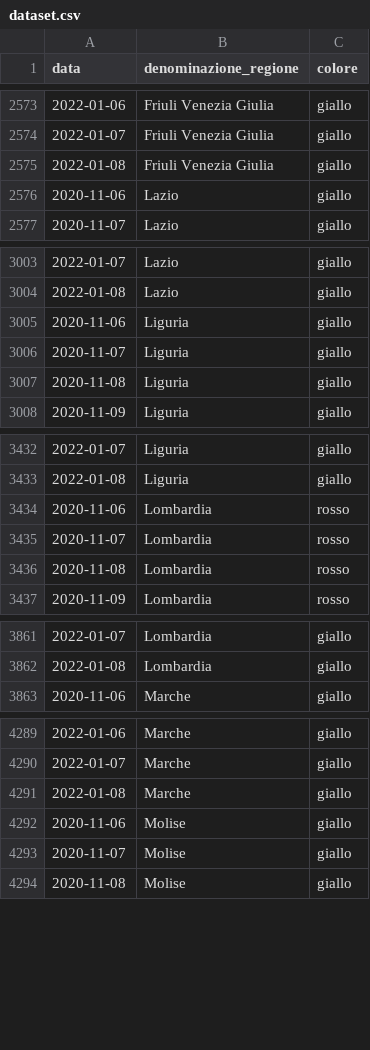
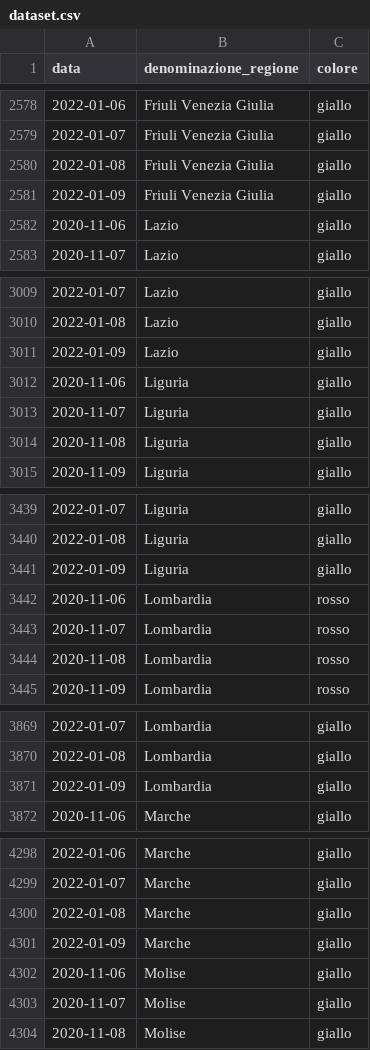
Before and after one commit to imcatta/restrizioni_regionali_covid, a CSV file: dataset.csv, drawn as a sheet; only a part is shown, gaps mark what is left out; the diff covers the shown part only; the diff names each change by its address in the sheet, - before the commit and + after, or states it on an @@ line.

```diff
--- a/dataset.csv
+++ b/dataset.csv
+row 2581: 2022-01-09 | Friuli Venezia Giulia | giallo
+row 3011: 2022-01-09 | Lazio | giallo
+row 3441: 2022-01-09 | Liguria | giallo
+row 3871: 2022-01-09 | Lombardia | giallo
+row 4301: 2022-01-09 | Marche | giallo
```
Also changed, not shown: 16 added rows elsewhere in this file.
